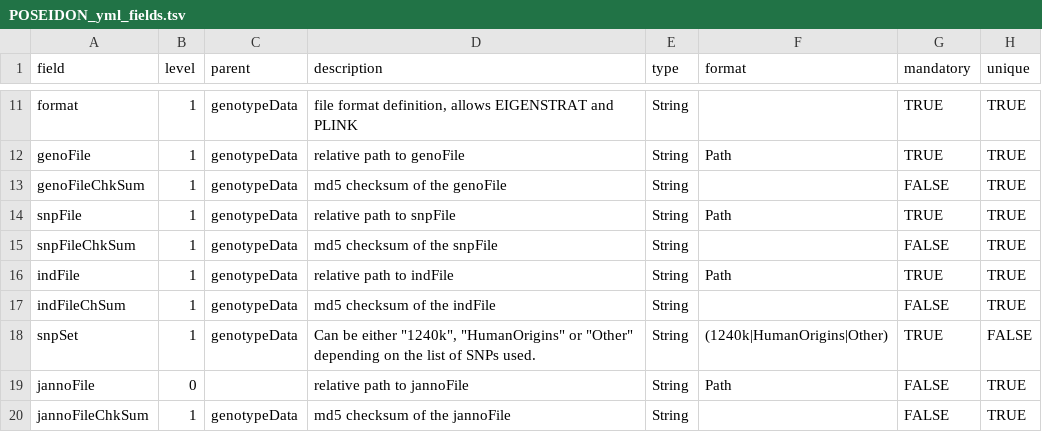
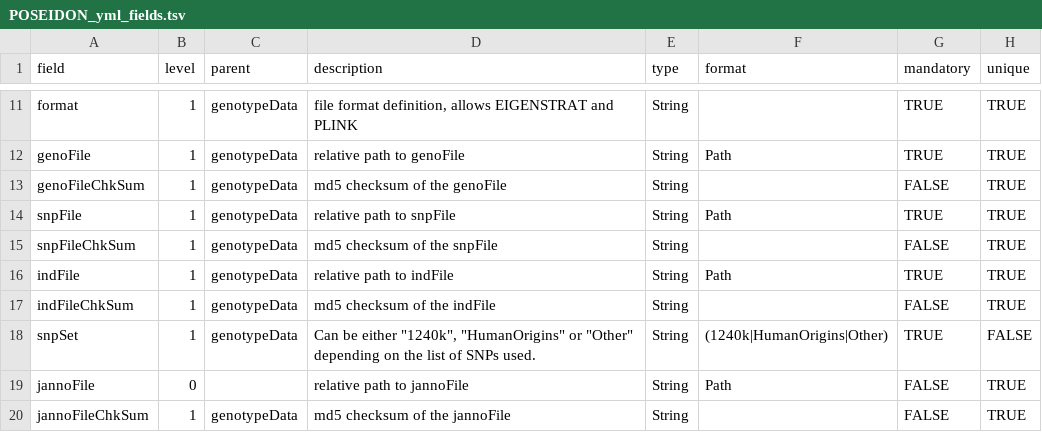
Before and after one commit to poseidon-framework/poseidon-schema, a TSV file: POSEIDON_yml_fields.tsv, drawn as a sheet; only a part is shown, gaps mark what is left out.

Commit message:
fixed typo in Yaml def file

```diff
--- a/POSEIDON_yml_fields.tsv
+++ b/POSEIDON_yml_fields.tsv
@@ -16,3 +16,3 @@ snpFileChkSum	1	genotypeData	md5 checksum of the snpFile	String		FALSE	TRUE
 indFile	1	genotypeData	relative path to indFile	String	Path	TRUE	TRUE
-indFileChSum	1	genotypeData	md5 checksum of the indFile	String		FALSE	TRUE
+indFileChkSum	1	genotypeData	md5 checksum of the indFile	String		FALSE	TRUE
 snpSet	1	genotypeData	Can be either "1240k", "HumanOrigins" or "Other" depending on the list of SNPs used.	String	(1240k|HumanOrigins|Other)	TRUE	FALSE
```
